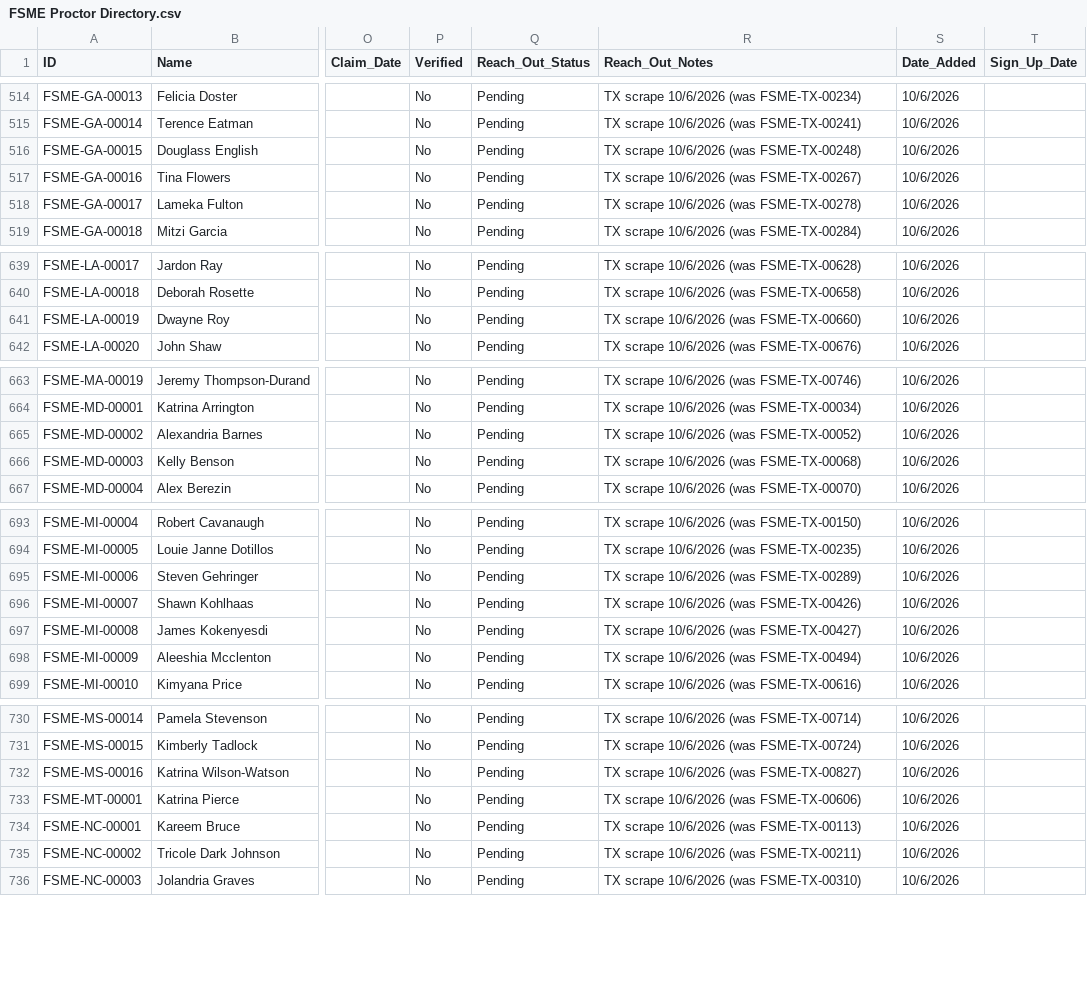
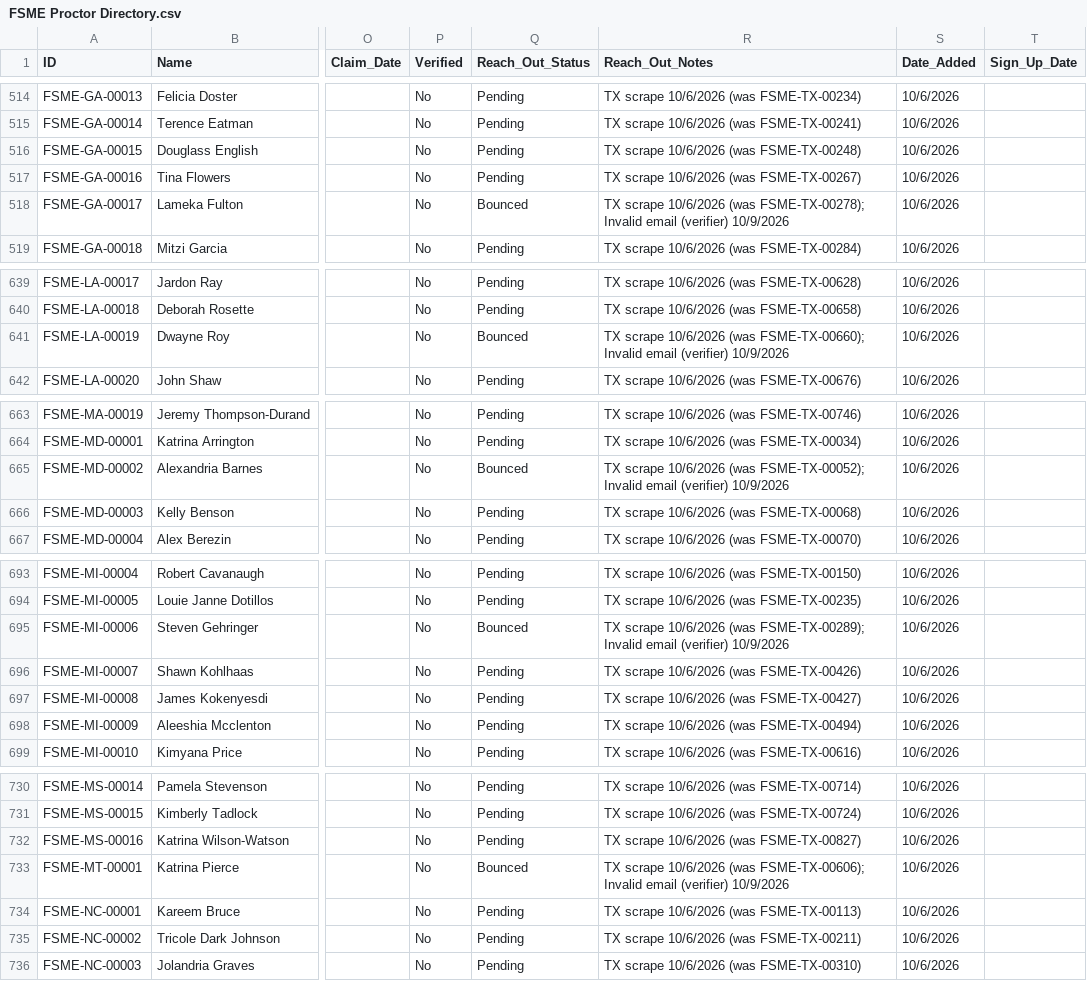
Before and after one commit to novernmanagement-coder/FSME-Tools, a CSV file: FoodSafetyMadeEasy/FSME Proctor Directory.csv, drawn as a sheet; only a part is shown, gaps mark what is left out; the diff covers the shown part only; the diff names each change by its address in the sheet, - before the commit and + after, or states it on an @@ line.

```diff
--- a/FoodSafetyMadeEasy/FSME Proctor Directory.csv
+++ b/FoodSafetyMadeEasy/FSME Proctor Directory.csv
-Q518 (Reach_Out_Status): Pending
+Q518 (Reach_Out_Status): Bounced
-R518 (Reach_Out_Notes): …10/6/2026 (was FSME-TX-00278)
+R518 (Reach_Out_Notes): …10/6/2026 (was FSME-TX-00278); Invalid email (verifier) 10/9/2026
-Q641 (Reach_Out_Status): Pending
+Q641 (Reach_Out_Status): Bounced
-R641 (Reach_Out_Notes): …10/6/2026 (was FSME-TX-00660)
+R641 (Reach_Out_Notes): …10/6/2026 (was FSME-TX-00660); Invalid email (verifier) 10/9/2026
-Q665 (Reach_Out_Status): Pending
+Q665 (Reach_Out_Status): Bounced
-R665 (Reach_Out_Notes): …10/6/2026 (was FSME-TX-00052)
+R665 (Reach_Out_Notes): …10/6/2026 (was FSME-TX-00052); Invalid email (verifier) 10/9/2026
-Q695 (Reach_Out_Status): Pending
+Q695 (Reach_Out_Status): Bounced
-R695 (Reach_Out_Notes): …10/6/2026 (was FSME-TX-00289)
+R695 (Reach_Out_Notes): …10/6/2026 (was FSME-TX-00289); Invalid email (verifier) 10/9/2026
-Q733 (Reach_Out_Status): Pending
+Q733 (Reach_Out_Status): Bounced
-R733 (Reach_Out_Notes): …10/6/2026 (was FSME-TX-00606)
+R733 (Reach_Out_Notes): …10/6/2026 (was FSME-TX-00606); Invalid email (verifier) 10/9/2026
```
Also changed, not shown: 38 edited cells elsewhere in this file.
